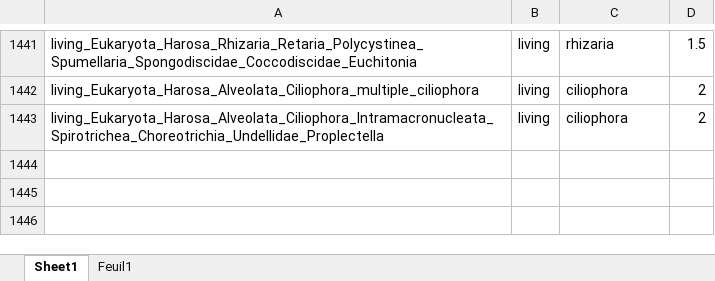
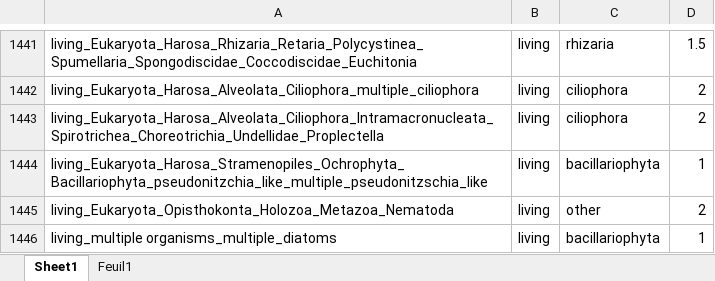
Before and after one commit to zoemgt/ecotaxatools, an Excel workbook: trophic_affiliation_of_organisms.xlsx, sheet Sheet1, drawn as a sheet; only a part is shown, gaps mark what is left out; values as stored, in another font and other column widths than the file's, no borders; the diff names each change by its address in the sheet, - before the commit and + after, or states it on an @@ line.

```diff
--- a/trophic_affiliation_of_organisms.xlsx (sheet Sheet1)
+++ b/trophic_affiliation_of_organisms.xlsx (sheet Sheet1)
+row 1444: living_Eukaryota_Harosa_Stramenopiles_Ochrophyta_Bacillariophyta_pseudonitzchia_like_multiple_pseudonitzschia_like | living | bacillariophyta | 1
+row 1445: living_Eukaryota_Opisthokonta_Holozoa_Metazoa_Nematoda | living | other | 2
+row 1446: living_multiple organisms_multiple_diatoms | living | bacillariophyta | 1
```
Also changed, not shown: 3 other files.
